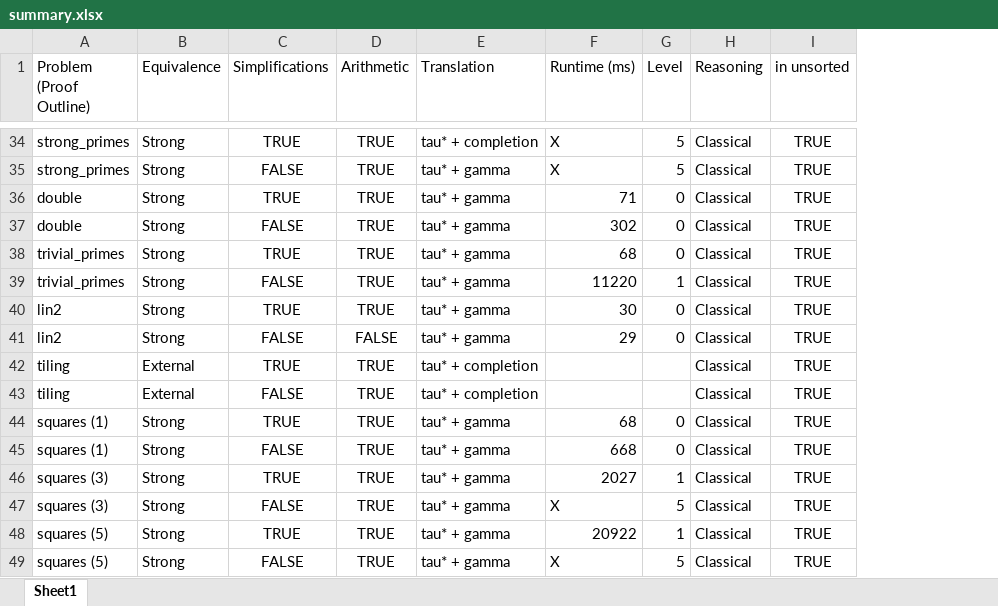
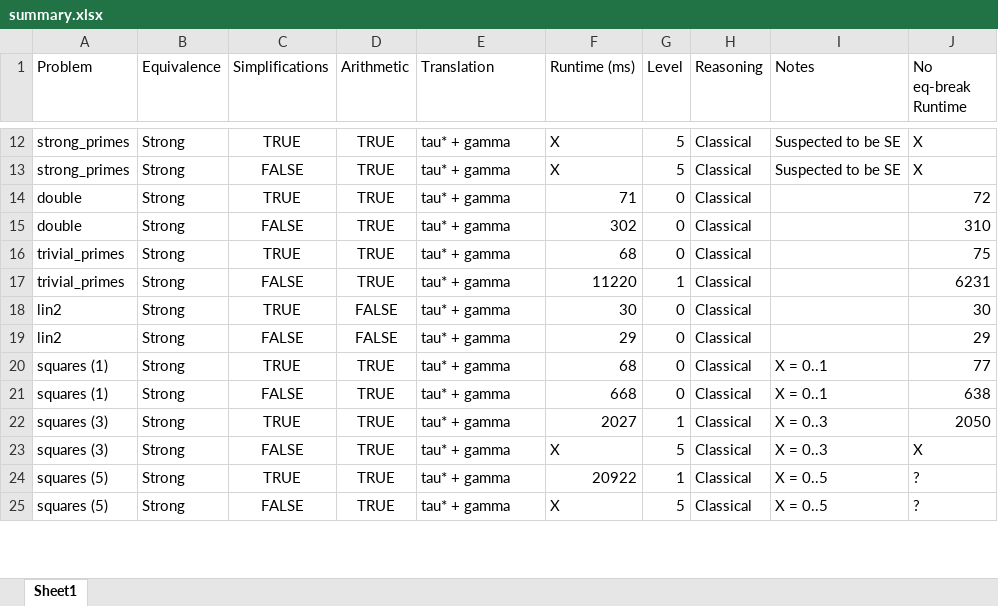
Before and after one commit to ZachJHansen/anthem-benchmarks, an Excel workbook: summary.xlsx, sheet Sheet1, drawn as a sheet; only a part is shown, gaps mark what is left out; values as stored, in another font and other column widths than the file's, no borders; removed rows and columns are numbered as before the commit, all else as after; the diff covers the shown part only; the diff names each change by its address in the sheet, - before the commit and + after, or states it on an @@ line.

```diff
--- a/summary.xlsx (sheet Sheet1)
+++ b/summary.xlsx (sheet Sheet1)
-column I (in unsorted), rows 34-41: all TRUE; rows 44-49: all TRUE
+column I (Notes), rows 12-25: Suspected to be SE | Suspected to be SE |  |  |  |  |  |  | X = 0..1 | X = 0..1 | X = 0..3 | X = 0..3 | X = 0..5 | X = 0..5
+column J (No eq-break Runtime), rows 12-25: X | X | 72 | 310 | 75 | 6231 | 30 | 29 | 77 | 638 | 2050 | X | ? | ?
-A1: Problem (Proof Outline)
+A1: Problem
-E12 (Translation): tau* + completion
+E12 (Translation): tau* + gamma
-D18 (Arithmetic): TRUE
+D18 (Arithmetic): FALSE
-row 42: tiling | External | TRUE | TRUE | tau* + completion |  |  | Classical | TRUE
-row 43: tiling | External | FALSE | TRUE | tau* + completion |  |  | Classical | TRUE
```
Also changed, not shown: 42 added rows and 26 removed rows elsewhere in this sheet.
